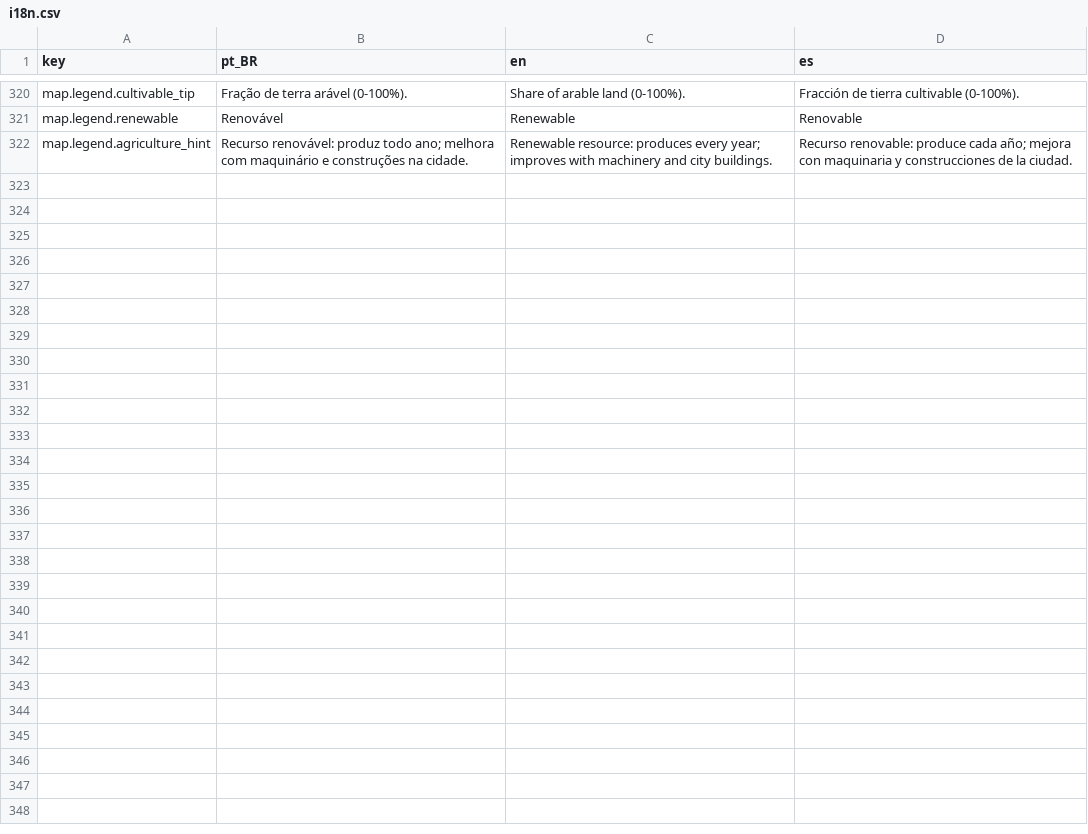
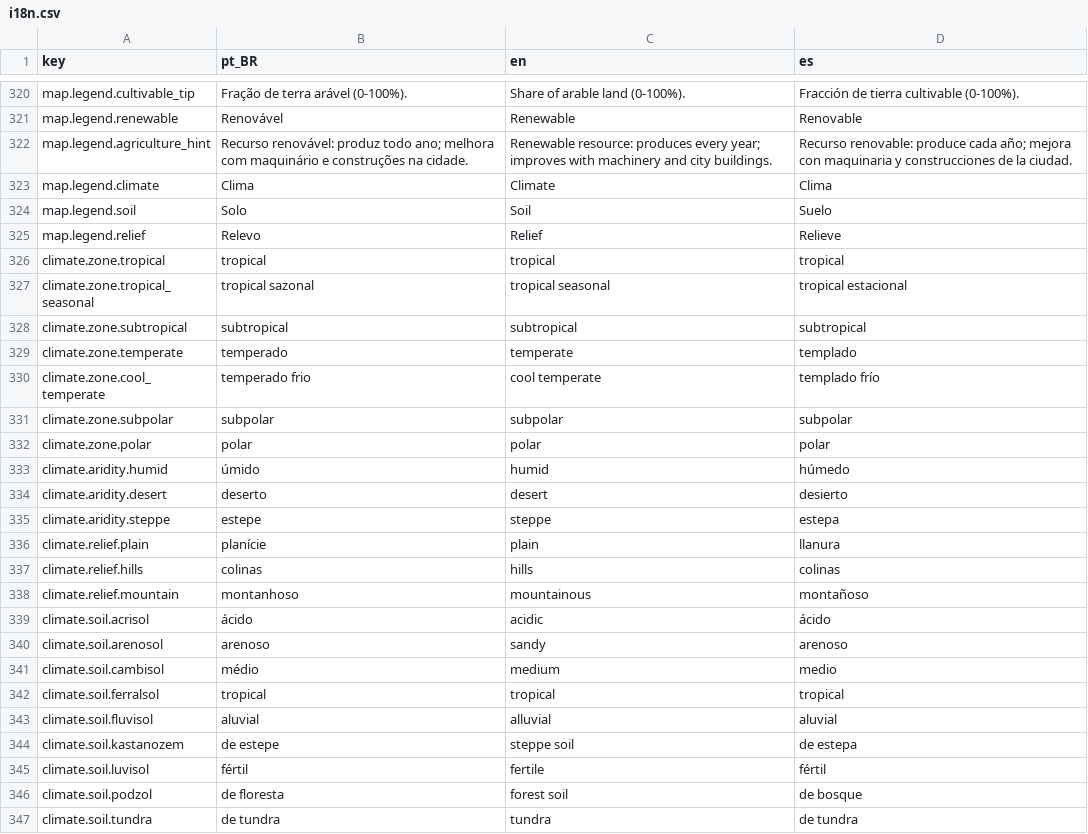
Before and after one commit to Arturstriker3/game-godot, a CSV file: data/definitions/i18n/i18n.csv, drawn as a sheet; only a part is shown, gaps mark what is left out.

Commit message:
feat(dados/ui): P3b - aridez real (De Martonne) + linha Clima/Solo/Relevo na ficha agricola

```diff
--- a/data/definitions/i18n/i18n.csv
+++ b/data/definitions/i18n/i18n.csv
@@ -322 +322,26 @@ map.legend.renewable,Renovável,Renewable,Renovable
 map.legend.agriculture_hint,"Recurso renovável: produz todo ano; melhora com maquinário e construções na cidade.","Renewable resource: produces every year; improves with machinery and city buildings.","Recurso renovable: produce cada año; mejora con maquinaria y construcciones de la ciudad."
+map.legend.climate,Clima,Climate,Clima
+map.legend.soil,Solo,Soil,Suelo
+map.legend.relief,Relevo,Relief,Relieve
+climate.zone.tropical,tropical,tropical,tropical
+climate.zone.tropical_seasonal,tropical sazonal,tropical seasonal,tropical estacional
+climate.zone.subtropical,subtropical,subtropical,subtropical
+climate.zone.temperate,temperado,temperate,templado
+climate.zone.cool_temperate,temperado frio,cool temperate,templado frío
+climate.zone.subpolar,subpolar,subpolar,subpolar
+climate.zone.polar,polar,polar,polar
+climate.aridity.humid,úmido,humid,húmedo
+climate.aridity.desert,deserto,desert,desierto
+climate.aridity.steppe,estepe,steppe,estepa
+climate.relief.plain,planície,plain,llanura
+climate.relief.hills,colinas,hills,colinas
+climate.relief.mountain,montanhoso,mountainous,montañoso
+climate.soil.acrisol,ácido,acidic,ácido
+climate.soil.arenosol,arenoso,sandy,arenoso
+climate.soil.cambisol,médio,medium,medio
+climate.soil.ferralsol,tropical,tropical,tropical
+climate.soil.fluvisol,aluvial,alluvial,aluvial
+climate.soil.kastanozem,de estepe,steppe soil,de estepa
+climate.soil.luvisol,fértil,fertile,fértil
+climate.soil.podzol,de floresta,forest soil,de bosque
+climate.soil.tundra,de tundra,tundra,de tundra
```
Also changed, not shown: 11 other files.
